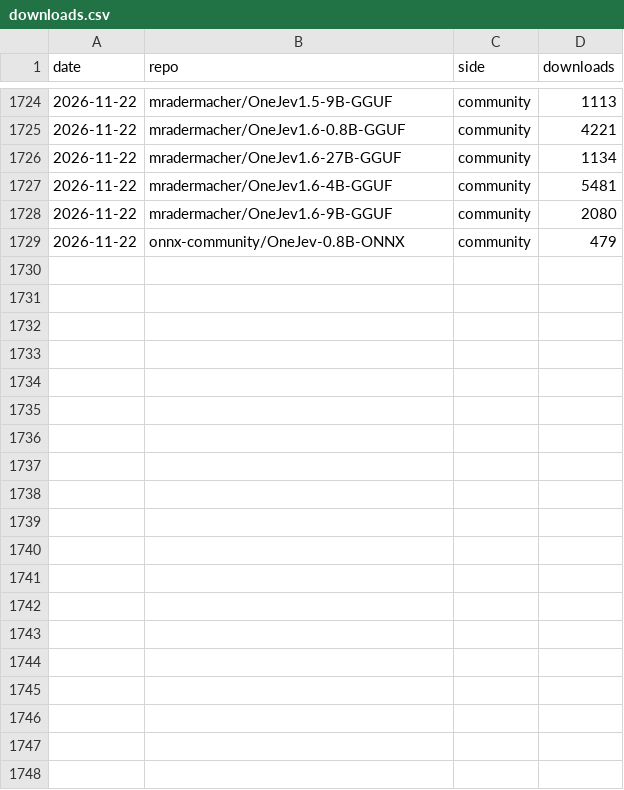
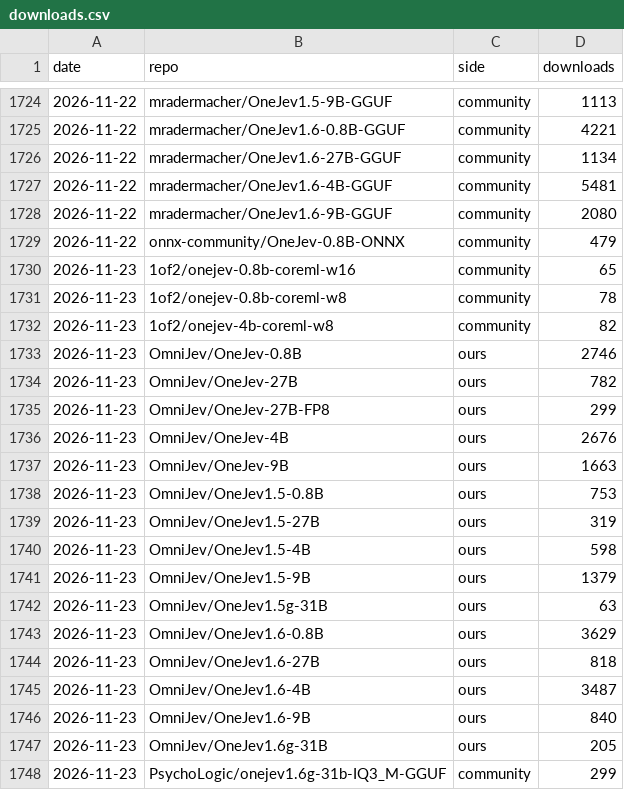
Before and after one commit to chase6305/OneJev, a CSV file: assets/downloads.csv, drawn as a sheet; only a part is shown, gaps mark what is left out; the diff covers the shown part only.

```diff
--- a/assets/downloads.csv
+++ b/assets/downloads.csv
@@ -1729 +1729,20 @@ date,repo,side,downloads
 2026-11-22,onnx-community/OneJev-0.8B-ONNX,community,479
+2026-11-23,1of2/onejev-0.8b-coreml-w16,community,65
+2026-11-23,1of2/onejev-0.8b-coreml-w8,community,78
+2026-11-23,1of2/onejev-4b-coreml-w8,community,82
+2026-11-23,OmniJev/OneJev-0.8B,ours,2746
+2026-11-23,OmniJev/OneJev-27B,ours,782
+2026-11-23,OmniJev/OneJev-27B-FP8,ours,299
+2026-11-23,OmniJev/OneJev-4B,ours,2676
+2026-11-23,OmniJev/OneJev-9B,ours,1663
+2026-11-23,OmniJev/OneJev1.5-0.8B,ours,753
+2026-11-23,OmniJev/OneJev1.5-27B,ours,319
+2026-11-23,OmniJev/OneJev1.5-4B,ours,598
+2026-11-23,OmniJev/OneJev1.5-9B,ours,1379
+2026-11-23,OmniJev/OneJev1.5g-31B,ours,63
+2026-11-23,OmniJev/OneJev1.6-0.8B,ours,3629
+2026-11-23,OmniJev/OneJev1.6-27B,ours,818
+2026-11-23,OmniJev/OneJev1.6-4B,ours,3487
+2026-11-23,OmniJev/OneJev1.6-9B,ours,840
+2026-11-23,OmniJev/OneJev1.6g-31B,ours,205
+2026-11-23,PsychoLogic/onejev1.6g-31b-IQ3_M-GGUF,community,299
```
Also changed, not shown: 22 added rows elsewhere in this file, 1 other file.
